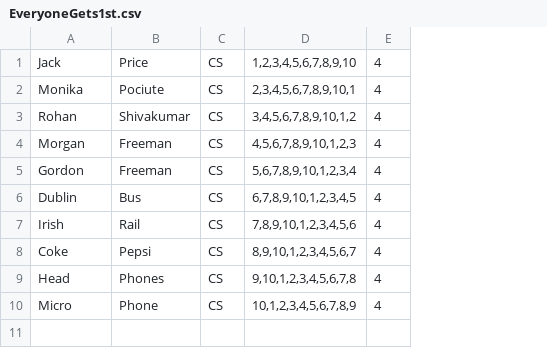
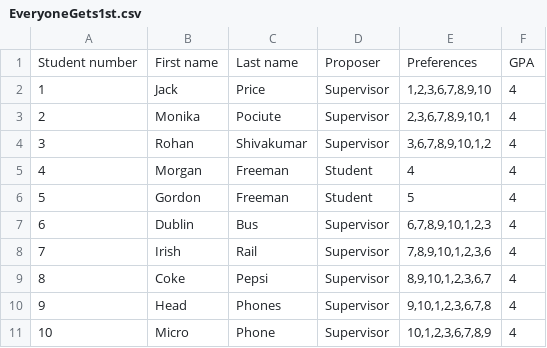
Before and after one commit to Ferexx/CultOfCthulhu, a CSV file: test-files/StudentTestInput/EveryoneGets1st.csv, drawn as a sheet; removed rows and columns are numbered as before the commit, all else as after; the diff names each change by its address in the sheet, - before the commit and + after, or states it on an @@ line.

```diff
--- a/test-files/StudentTestInput/EveryoneGets1st.csv
+++ b/test-files/StudentTestInput/EveryoneGets1st.csv
+column A, rows 2-11: 1 | 2 | 3 | 4 | 5 | 6 | 7 | 8 | 9 | 10
-column C, rows 1-10: all CS
-column D, rows 1-10: 1,2,3,4,5,6,7,8,9,10 | 2,3,4,5,6,7,8,9,10,1 | 3,4,5,6,7,8,9,10,1,2 | 4,5,6,7,8,9,10,1,2,3 | 5,6,7,8,9,10,1,2,3,4 | 6,7,8,9,10,1,2,3,4,5 | 7,8,9,10,1,2,3,4,5,6 | 8,9,10,1,2,3,4,5,6,7 | 9,10,1,2,3,4,5,6,7,8 | 10,1,2,3,4,5,6,7,8,9
+column D, rows 2-11: Supervisor | Supervisor | Supervisor | Student | Student | Supervisor | Supervisor | Supervisor | Supervisor | Supervisor
+column E, rows 2-11: 1,2,3,6,7,8,9,10 | 2,3,6,7,8,9,10,1 | 3,6,7,8,9,10,1,2 | 4 | 5 | 6,7,8,9,10,1,2,3 | 7,8,9,10,1,2,3,6 | 8,9,10,1,2,3,6,7 | 9,10,1,2,3,6,7,8 | 10,1,2,3,6,7,8,9
+row 1: Student number | First name | Last name | Proposer | Preferences | GPA
```
Also changed, not shown: 13 other files.
